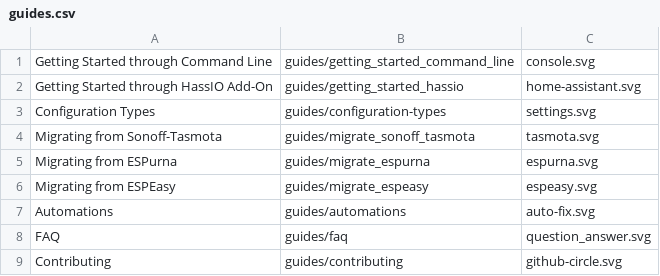
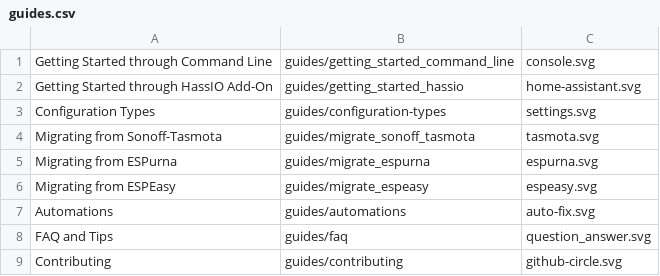
Before and after one commit to esphome/esphome-docs, a CSV file: esphomeyaml/guides.csv, drawn as a sheet.

```diff
--- a/esphomeyaml/guides.csv
+++ b/esphomeyaml/guides.csv
@@ -7,3 +7,3 @@ Migrating from ESPEasy, guides/migrate_espeasy, espeasy.svg
 Automations, guides/automations, auto-fix.svg
-FAQ, guides/faq, question_answer.svg
+FAQ and Tips, guides/faq, question_answer.svg
 Contributing, guides/contributing, github-circle.svg
```
Also changed, not shown: 4 other files.
